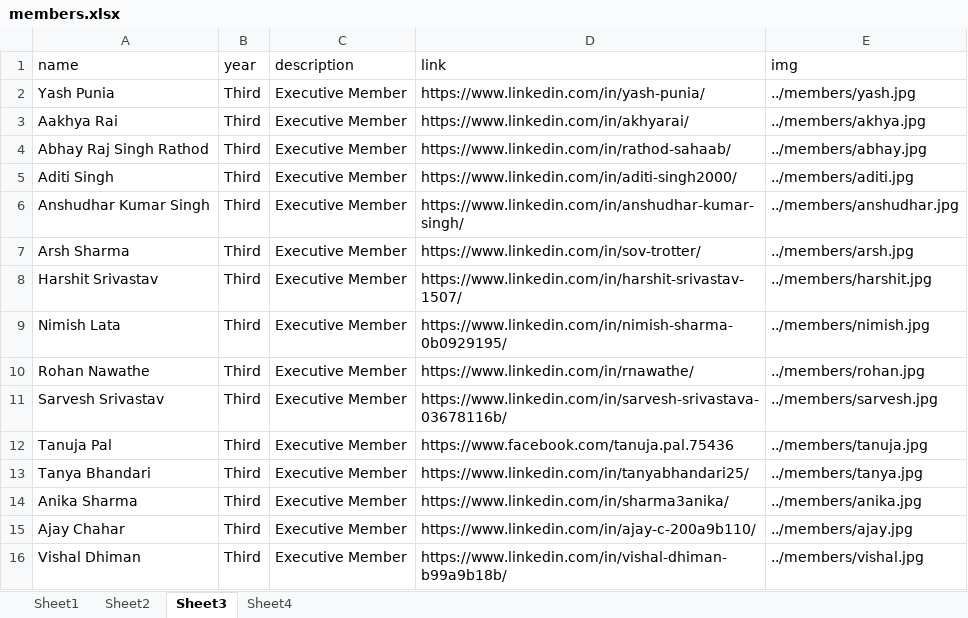
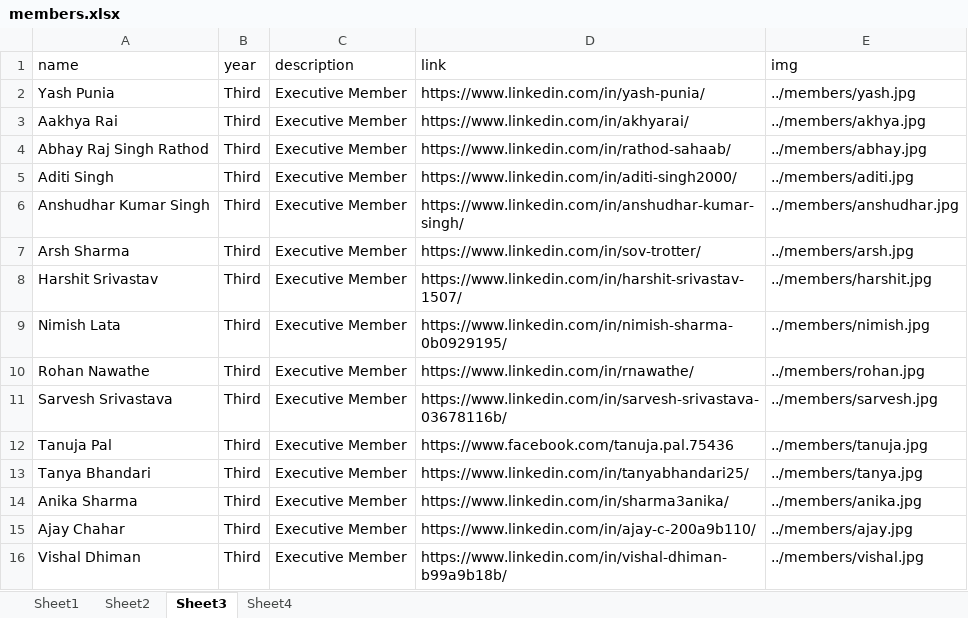
Before and after one commit to istenith/istenith.github.io, an Excel workbook: content/sheets/members.xlsx, sheet Sheet3, drawn as a sheet; values as stored, in another font and other column widths than the file's, no borders; the diff names each change by its address in the sheet, - before the commit and + after, or states it on an @@ line.

Commit message:
fix: Adding image and typo correction.

```diff
--- a/content/sheets/members.xlsx (sheet Sheet3)
+++ b/content/sheets/members.xlsx (sheet Sheet3)
-A11 (name): Sarvesh Srivastav
+A11 (name): Sarvesh Srivastava
```
Also changed, not shown: sheet Sheet2, 1 other file.
